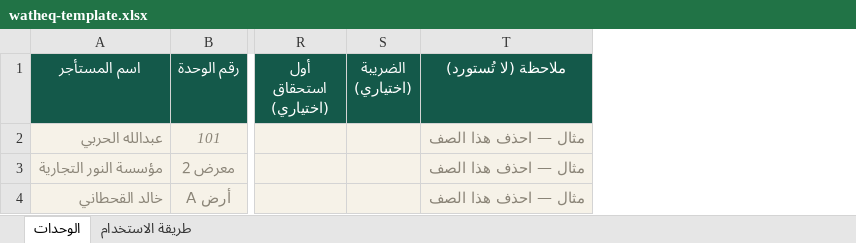
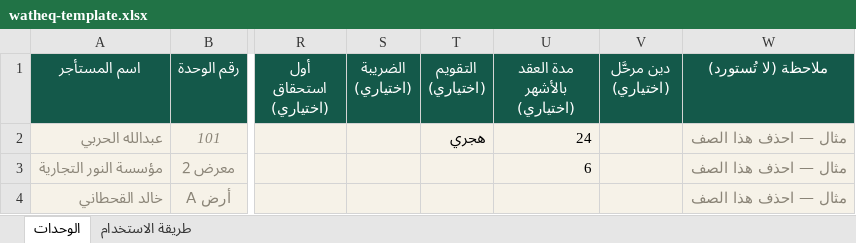
Before and after one commit to raseen-collab/watheq-app, an Excel workbook: public/watheq-template.xlsx, sheet الوحدات, drawn as a sheet; only a part is shown, gaps mark what is left out; values as stored, in another font and other column widths than the file's, no borders; the diff names each change by its address in the sheet, - before the commit and + after, or states it on an @@ line.

```diff
--- a/public/watheq-template.xlsx (sheet الوحدات)
+++ b/public/watheq-template.xlsx (sheet الوحدات)
+column T (التقويم (اختياري)), row 2: هجري
+column U (مدة العقد بالأشهر (اختياري)), rows 2-3: 24 | 6
+column V (دين مرحَّل (اختياري)), empty
```
Also changed, not shown: sheet طريقة الاستخدام.
